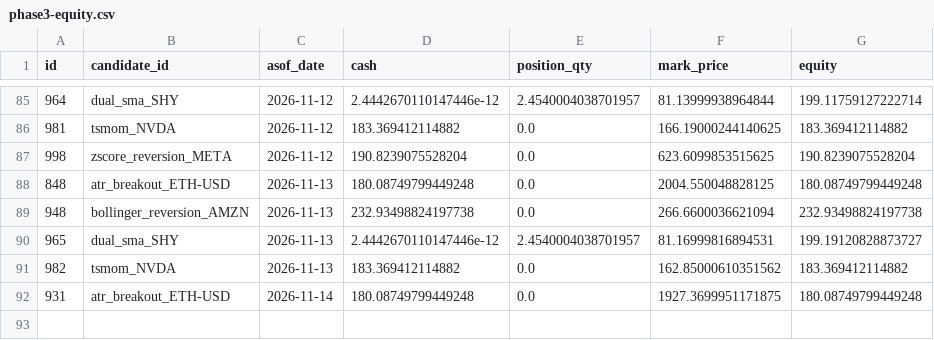
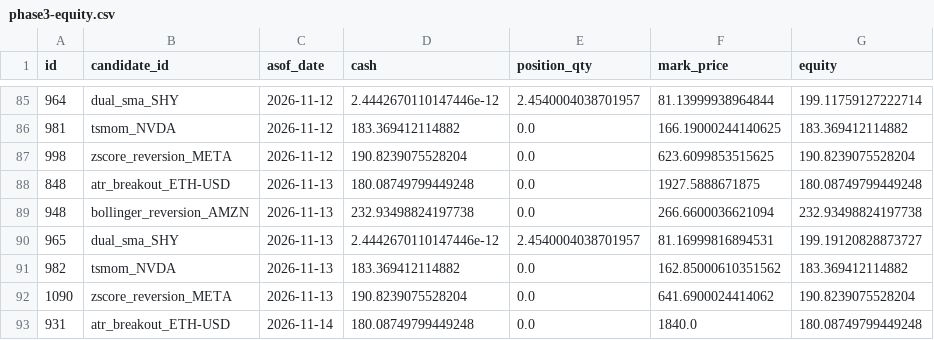
Before and after one commit to AadeshSahoo/QuantStrategyFinder, a CSV file: exports/phase3-equity.csv, drawn as a sheet; only a part is shown, gaps mark what is left out.

```diff
--- a/exports/phase3-equity.csv
+++ b/exports/phase3-equity.csv
@@ -87,3 +87,3 @@ id,candidate_id,asof_date,cash,position_qty,mark_price,equity
 998,zscore_reversion_META,2026-11-12,190.8239075528204,0.0,623.6099853515625,190.8239075528204
-848,atr_breakout_ETH-USD,2026-11-13,180.08749799449248,0.0,2004.550048828125,180.08749799449248
+848,atr_breakout_ETH-USD,2026-11-13,180.08749799449248,0.0,1927.5888671875,180.08749799449248
 948,bollinger_reversion_AMZN,2026-11-13,232.93498824197738,0.0,266.6600036621094,232.93498824197738
@@ -91,2 +91,3 @@ id,candidate_id,asof_date,cash,position_qty,mark_price,equity
 982,tsmom_NVDA,2026-11-13,183.369412114882,0.0,162.85000610351562,183.369412114882
-931,atr_breakout_ETH-USD,2026-11-14,180.08749799449248,0.0,1927.3699951171875,180.08749799449248
+1090,zscore_reversion_META,2026-11-13,190.8239075528204,0.0,641.6900024414062,190.8239075528204
+931,atr_breakout_ETH-USD,2026-11-14,180.08749799449248,0.0,1840.0,180.08749799449248
```
Also changed, not shown: exports/phase3-forward-performance.csv, exports/phase3-orders.csv, 6 other files.
